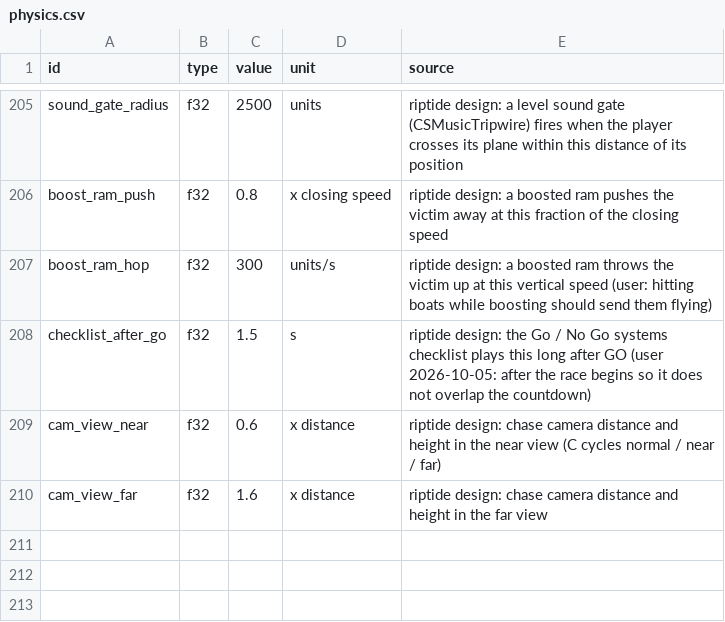
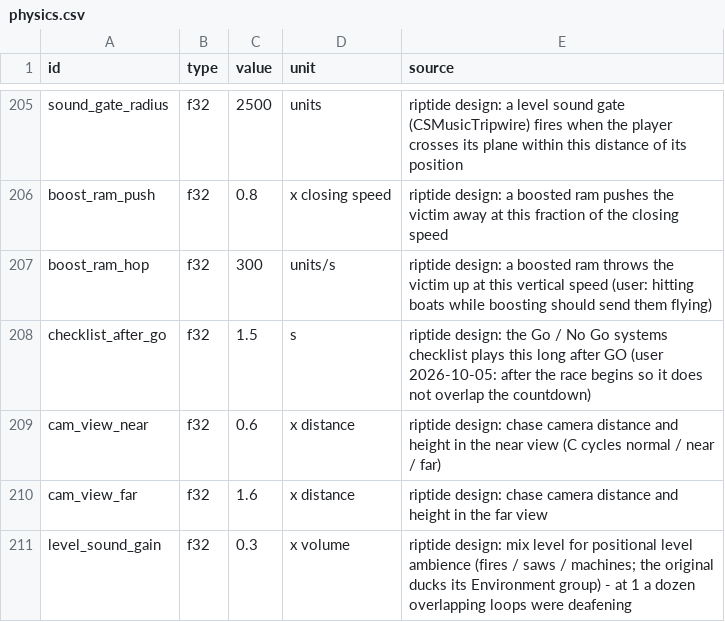
Before and after one commit to solarfren69420/Riptide, a CSV file: sheets/physics.csv, drawn as a sheet; only a part is shown, gaps mark what is left out.

Commit message:
Level ambience mixed down

```diff
--- a/sheets/physics.csv
+++ b/sheets/physics.csv
@@ -210 +210,2 @@ cam_view_near,f32,0.6,x distance,riptide design: chase camera distance and heigh
 cam_view_far,f32,1.6,x distance,riptide design: chase camera distance and height in the far view
+level_sound_gain,f32,0.3,x volume,riptide design: mix level for positional level ambience (fires / saws / machines; the original ducks its Environment group) - at 1 a dozen overlapping loops were deafening
```
Also changed, not shown: 2 other files.
